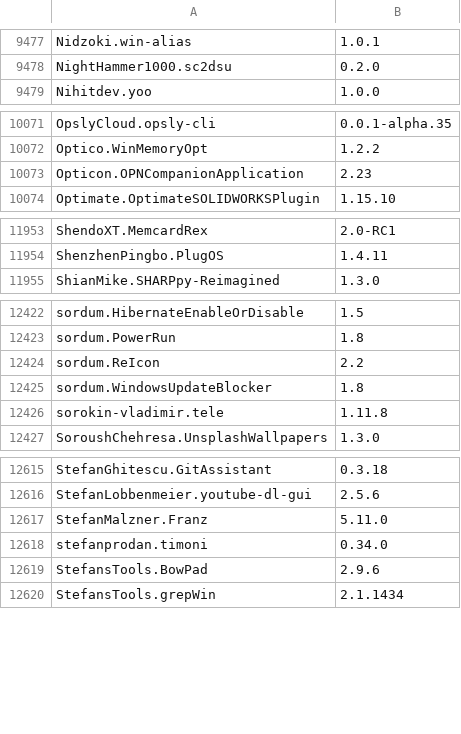
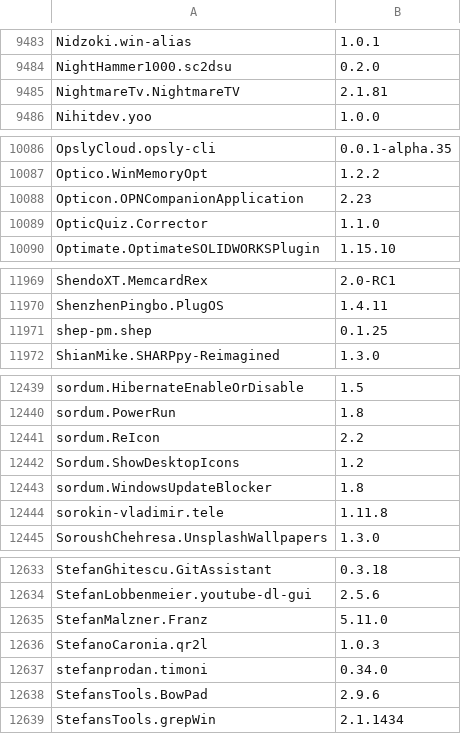
Before and after one commit to NakanoSanku/winget-pkgs-index, a CSV file: index.csv, drawn as a sheet; only a part is shown, gaps mark what is left out; the diff covers the shown part only.

```diff
--- a/index.csv
+++ b/index.csv
@@ -9478,2 +9484,3 @@
 "NightHammer1000.sc2dsu","0.2.0"
+"NightmareTv.NightmareTV","2.1.81"
 "Nihitdev.yoo","1.0.0"
@@ -10073,2 +10088,3 @@
 "Opticon.OPNCompanionApplication","2.23"
+"OpticQuiz.Corrector","1.1.0"
 "Optimate.OptimateSOLIDWORKSPlugin","1.15.10"
@@ -11954,2 +11970,3 @@
 "ShenzhenPingbo.PlugOS","1.4.11"
+"shep-pm.shep","0.1.25"
 "ShianMike.SHARPpy-Reimagined","1.3.0"
@@ -12424,2 +12441,3 @@
 "sordum.ReIcon","2.2"
+"Sordum.ShowDesktopIcons","1.2"
 "sordum.WindowsUpdateBlocker","1.8"
@@ -12617,2 +12635,3 @@
 "StefanMalzner.Franz","5.11.0"
+"StefanoCaronia.qr2l","1.0.3"
 "stefanprodan.timoni","0.34.0"
```
Also changed, not shown: 18 added rows and 43 edited cells elsewhere in this file, 3 other files.
